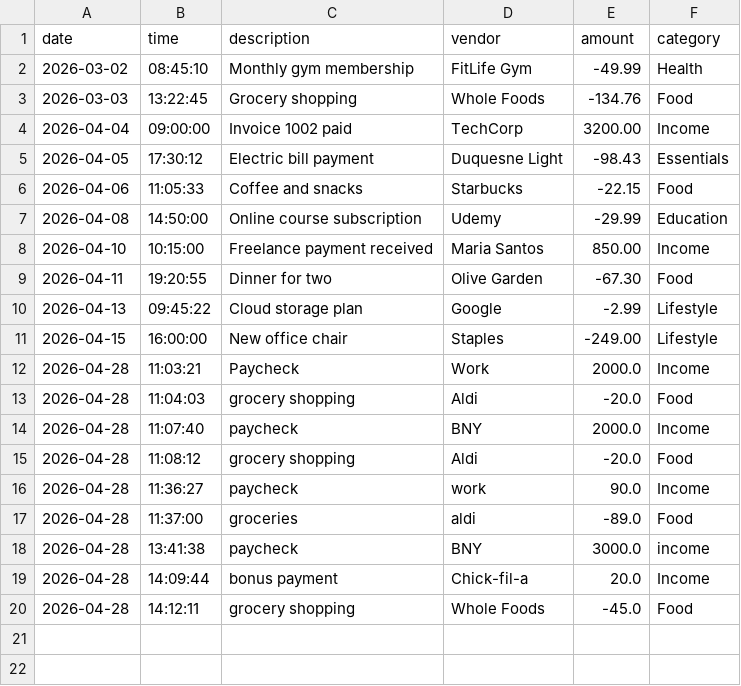
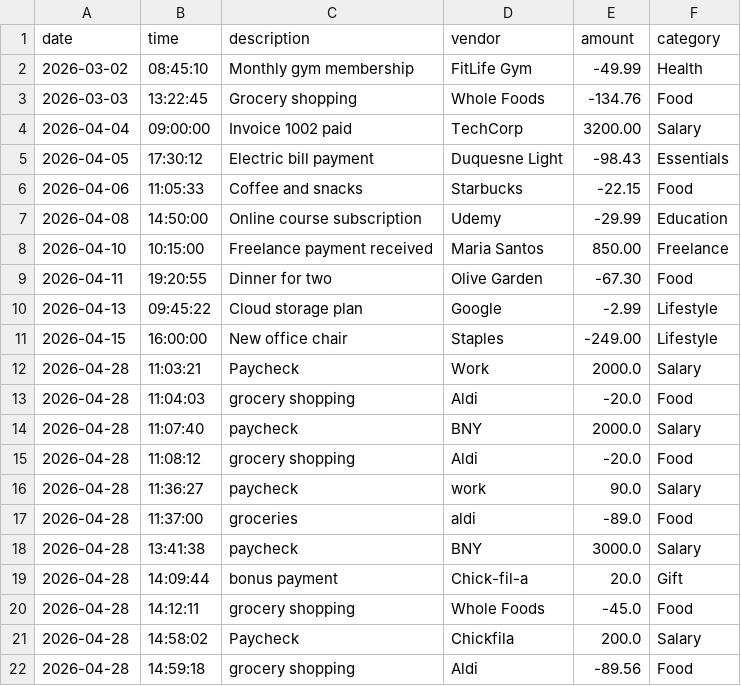
Before and after one commit to polinabreha/accounting-ledger, a CSV file: src/main/resources/transactions.csv, drawn as a sheet.

```diff
--- a/src/main/resources/transactions.csv
+++ b/src/main/resources/transactions.csv
@@ -3,3 +3,3 @@ date|time|description|vendor|amount|category
 2026-03-03|13:22:45|Grocery shopping|Whole Foods|-134.76|Food
-2026-04-04|09:00:00|Invoice 1002 paid|TechCorp|3200.00|Income
+2026-04-04|09:00:00|Invoice 1002 paid|TechCorp|3200.00|Salary
 2026-04-05|17:30:12|Electric bill payment|Duquesne Light|-98.43|Essentials
@@ -7,3 +7,3 @@ date|time|description|vendor|amount|category
 2026-04-08|14:50:00|Online course subscription|Udemy|-29.99|Education
-2026-04-10|10:15:00|Freelance payment received|Maria Santos|850.00|Income
+2026-04-10|10:15:00|Freelance payment received|Maria Santos|850.00|Freelance
 2026-04-11|19:20:55|Dinner for two|Olive Garden|-67.30|Food
@@ -11,10 +11,12 @@ date|time|description|vendor|amount|category
 2026-04-15|16:00:00|New office chair|Staples|-249.00|Lifestyle
-2026-04-28|11:03:21|Paycheck|Work|2000.0|Income
+2026-04-28|11:03:21|Paycheck|Work|2000.0|Salary
 2026-04-28|11:04:03|grocery shopping|Aldi|-20.0|Food
-2026-04-28|11:07:40|paycheck|BNY|2000.0|Income
+2026-04-28|11:07:40|paycheck|BNY|2000.0|Salary
 2026-04-28|11:08:12|grocery shopping|Aldi|-20.0|Food
-2026-04-28|11:36:27|paycheck|work|90.0|Income
+2026-04-28|11:36:27|paycheck|work|90.0|Salary
 2026-04-28|11:37:00|groceries|aldi|-89.0|Food
-2026-04-28|13:41:38|paycheck|BNY|3000.0|income
-2026-04-28|14:09:44|bonus payment|Chick-fil-a|20.0|Income
+2026-04-28|13:41:38|paycheck|BNY|3000.0|Salary
+2026-04-28|14:09:44|bonus payment|Chick-fil-a|20.0|Gift
 2026-04-28|14:12:11|grocery shopping|Whole Foods|-45.0|Food
+2026-04-28|14:58:02|Paycheck|Chickfila|200.0|Salary
+2026-04-28|14:59:18|grocery shopping|Aldi|-89.56|Food
```
Also changed, not shown: 1 other file.
